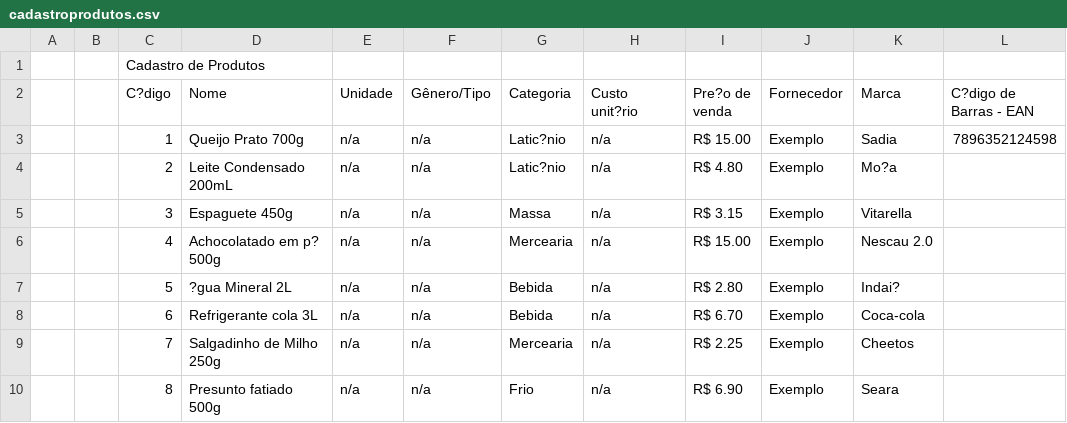
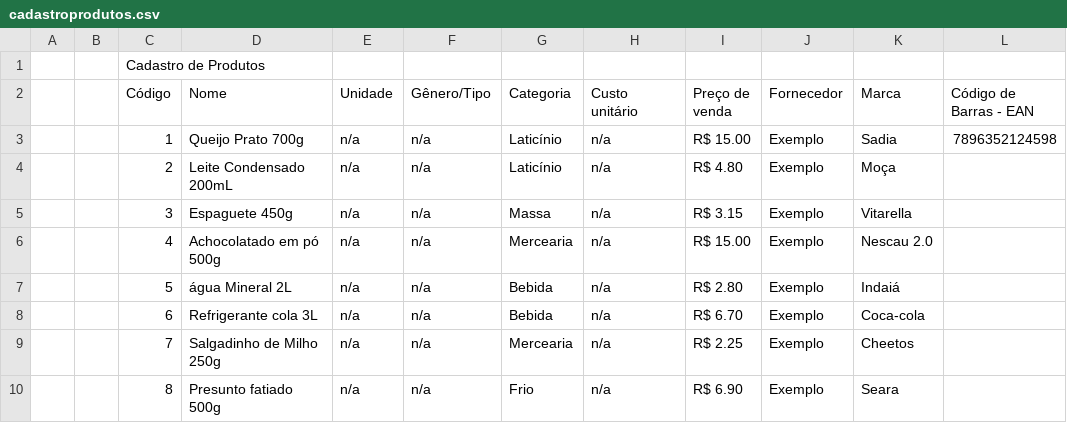
Before and after one commit to InovaUFRPE/I-Market, a CSV file: app/src/main/res/raw/cadastroprodutos.csv, drawn as a sheet; the diff names each change by its address in the sheet, - before the commit and + after, or states it on an @@ line.

```diff
--- a/app/src/main/res/raw/cadastroprodutos.csv
+++ b/app/src/main/res/raw/cadastroprodutos.csv
-C2: C?digo
+C2: Código
-H2: Custo unit?rio
+H2: Custo unitário
-I2: Pre?o de venda
+I2: Preço de venda
-L2: C?digo de Barras - EAN
+L2: Código de Barras - EAN
-G3:G4 (Categoria): Latic?nio
+G3:G4 (Categoria): Laticínio
-K4 (Marca): Mo?a
+K4 (Marca): Moça
-D6 (Nome): Achocolatado em p? 500g
+D6 (Nome): Achocolatado em pó 500g
-D7 (Nome): ?gua Mineral 2L
+D7 (Nome): água Mineral 2L
-K7 (Marca): Indai?
+K7 (Marca): Indaiá
```
Also changed, not shown: 27 other files.
